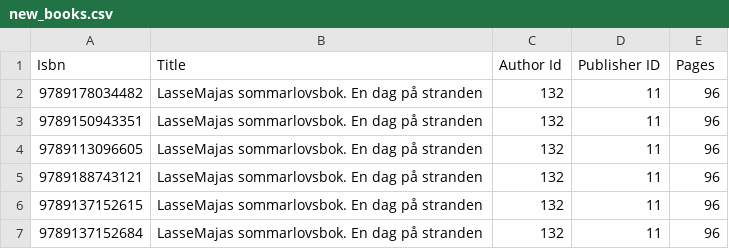
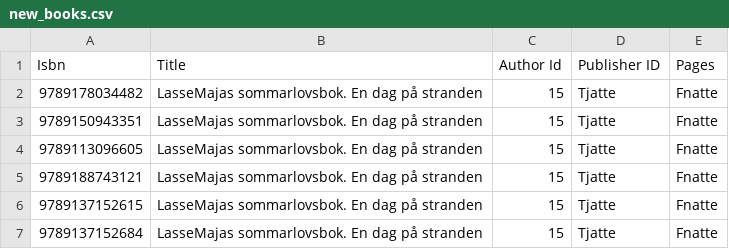
Before and after one commit to carlschlyter/carl_consumer_api, a CSV file: uploads/new_books.csv, drawn as a sheet.

```diff
--- a/uploads/new_books.csv
+++ b/uploads/new_books.csv
@@ -1,7 +1,7 @@
 Isbn;Title;"Author Id";"Publisher ID";Pages
-9789178034482;"LasseMajas sommarlovsbok. En dag på stranden";132;11;96
-9789150943351;"LasseMajas sommarlovsbok. En dag på stranden";132;11;96
-9789113096605;"LasseMajas sommarlovsbok. En dag på stranden";132;11;96
-9789188743121;"LasseMajas sommarlovsbok. En dag på stranden";132;11;96
-9789137152615;"LasseMajas sommarlovsbok. En dag på stranden";132;11;96
-9789137152684;"LasseMajas sommarlovsbok. En dag på stranden";132;11;96
+9789178034482;"LasseMajas sommarlovsbok. En dag på stranden";15;Tjatte;Fnatte
+9789150943351;"LasseMajas sommarlovsbok. En dag på stranden";15;Tjatte;Fnatte
+9789113096605;"LasseMajas sommarlovsbok. En dag på stranden";15;Tjatte;Fnatte
+9789188743121;"LasseMajas sommarlovsbok. En dag på stranden";15;Tjatte;Fnatte
+9789137152615;"LasseMajas sommarlovsbok. En dag på stranden";15;Tjatte;Fnatte
+9789137152684;"LasseMajas sommarlovsbok. En dag på stranden";15;Tjatte;Fnatte
```
Also changed, not shown: 3 other files.
